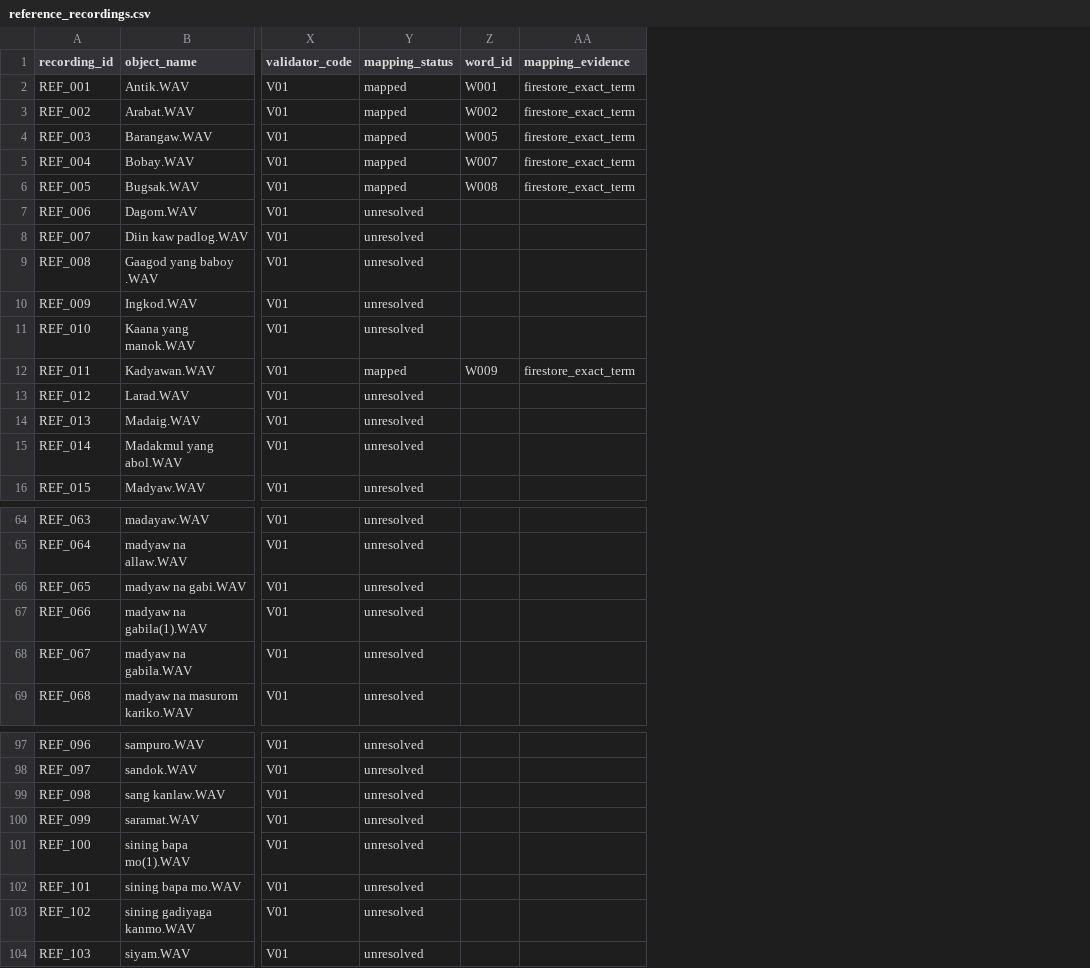
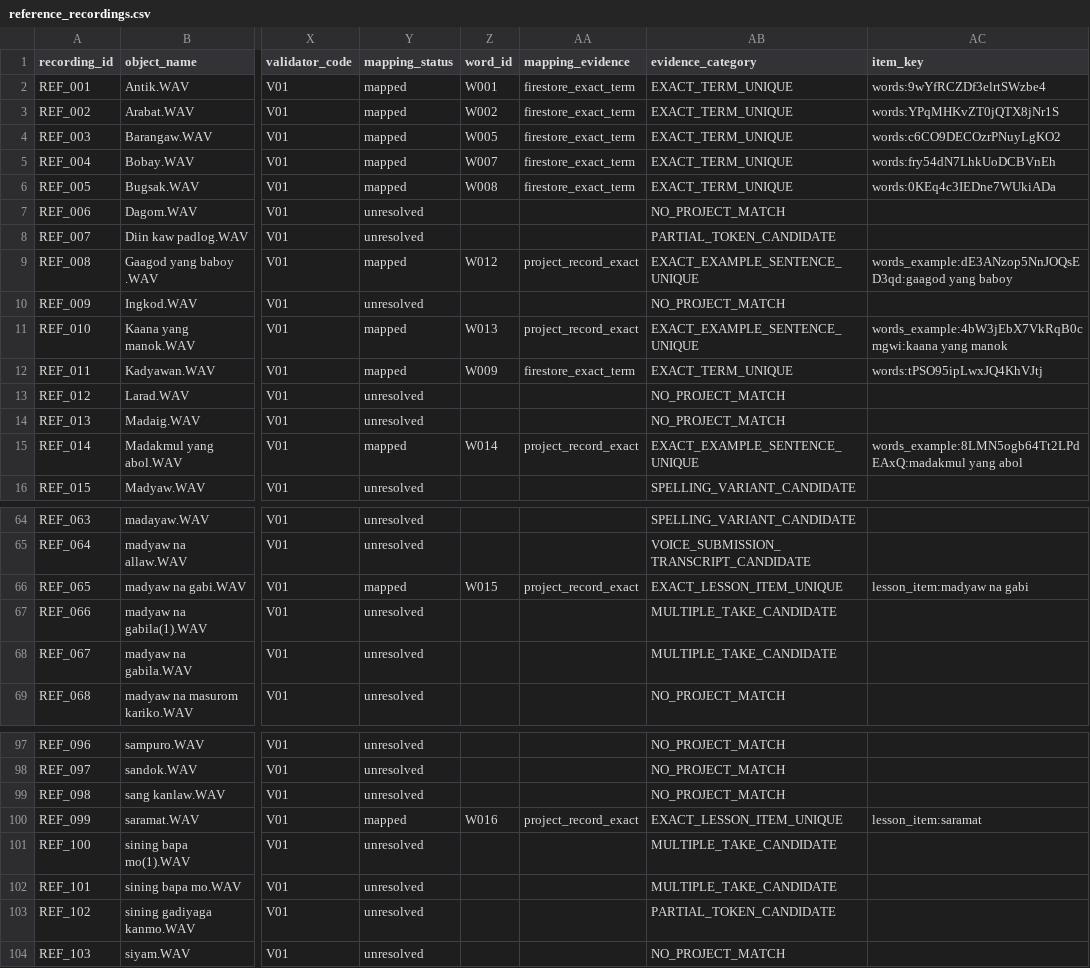
Before and after one commit to marvinkentumando/lumad-lingua-flutter, a CSV file: research/pronunciation/dataset_snapshot/v0.2/metadata/reference_recordings.csv, drawn as a sheet; only a part is shown, gaps mark what is left out; the diff names each change by its address in the sheet, - before the commit and + after, or states it on an @@ line.

```diff
--- a/research/pronunciation/dataset_snapshot/v0.2/metadata/reference_recordings.csv
+++ b/research/pronunciation/dataset_snapshot/v0.2/metadata/reference_recordings.csv
+column AB (evidence_category), rows 2-16: EXACT_TERM_UNIQUE | EXACT_TERM_UNIQUE | EXACT_TERM_UNIQUE | EXACT_TERM_UNIQUE | EXACT_TERM_UNIQUE | NO_PROJECT_MATCH | PARTIAL_TOKEN_CANDIDATE | EXACT_EXAMPLE_SENTENCE_UNIQUE | NO_PROJECT_MATCH | EXACT_EXAMPLE_SENTENCE_UNIQUE | EXACT_TERM_UNIQUE | NO_PROJECT_MATCH | NO_PROJECT_MATCH | EXACT_EXAMPLE_SENTENCE_UNIQUE | SPELLING_VARIANT_CANDIDATE; rows 64-69: SPELLING_VARIANT_CANDIDATE | VOICE_SUBMISSION_TRANSCRIPT_CANDIDATE | EXACT_LESSON_ITEM_UNIQUE | MULTIPLE_TAKE_CANDIDATE | MULTIPLE_TAKE_CANDIDATE | NO_PROJECT_MATCH; rows 97-104: NO_PROJECT_MATCH | NO_PROJECT_MATCH | NO_PROJECT_MATCH | EXACT_LESSON_ITEM_UNIQUE | MULTIPLE_TAKE_CANDIDATE | MULTIPLE_TAKE_CANDIDATE | PARTIAL_TOKEN_CANDIDATE | NO_PROJECT_MATCH
+column AC (item_key), rows 2-15: words:9wYfRCZDf3elrtSWzbe4 | words:YPqMHKvZT0jQTX8jNr1S | words:c6CO9DECOzrPNuyLgKO2 | words:fry54dN7LhkUoDCBVnEh | words:0KEq4c3IEDne7WUkiADa |  |  | words_example:dE3ANzop5NnJOQsED3qd:gaagod yang baboy |  | words_example:4bW3jEbX7VkRqB0cmgwi:kaana yang manok | words:tPSO95ipLwxJQ4KhVJtj |  |  | words_example:8LMN5ogb64Tt2LPdEAxQ:madakmul yang abol; row 66: lesson_item:madyaw na gabi; row 100: lesson_item:saramat
-Y9 (mapping_status): unresolved
+Y9 (mapping_status): mapped
-Z9 (word_id): (empty)
+Z9 (word_id): W012
-AA9 (mapping_evidence): (empty)
+AA9 (mapping_evidence): project_record_exact
-Y11 (mapping_status): unresolved
+Y11 (mapping_status): mapped
-Z11 (word_id): (empty)
+Z11 (word_id): W013
-AA11 (mapping_evidence): (empty)
+AA11 (mapping_evidence): project_record_exact
-Y15 (mapping_status): unresolved
+Y15 (mapping_status): mapped
-Z15 (word_id): (empty)
+Z15 (word_id): W014
-AA15 (mapping_evidence): (empty)
+AA15 (mapping_evidence): project_record_exact
-Y66 (mapping_status): unresolved
+Y66 (mapping_status): mapped
-Z66 (word_id): (empty)
+Z66 (word_id): W015
-AA66 (mapping_evidence): (empty)
+AA66 (mapping_evidence): project_record_exact
-Y100 (mapping_status): unresolved
+Y100 (mapping_status): mapped
-Z100 (word_id): (empty)
+Z100 (word_id): W016
-AA100 (mapping_evidence): (empty)
+AA100 (mapping_evidence): project_record_exact
```
Also changed, not shown: research/pronunciation/dataset_snapshot/v0.2/manifests/manifest.csv, research/pronunciation/dataset_snapshot/v0.2/metadata/reference_mapping_input.csv, 21 other files.
